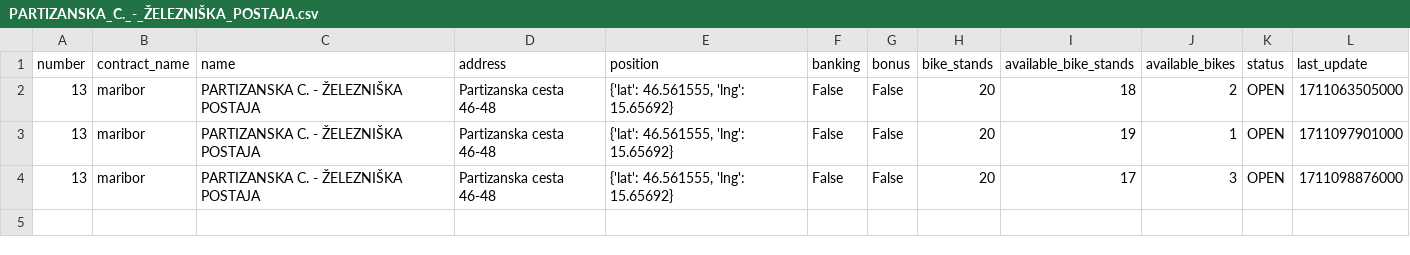
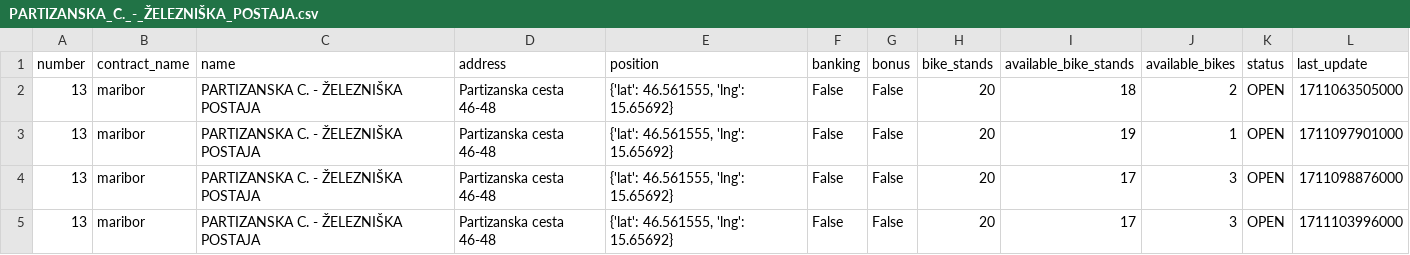
Before and after one commit to jasasuster/mbajk_prediction_system, a CSV file: data/processed/mbajk/PARTIZANSKA_C._-_ŽELEZNIŠKA_POSTAJA.csv, drawn as a sheet.

```diff
--- a/data/processed/mbajk/PARTIZANSKA_C._-_ŽELEZNIŠKA_POSTAJA.csv
+++ b/data/processed/mbajk/PARTIZANSKA_C._-_ŽELEZNIŠKA_POSTAJA.csv
@@ -4 +4,2 @@ number,contract_name,name,address,position,banking,bonus,bike_stands,available_b
 13,maribor,PARTIZANSKA C. - ŽELEZNIŠKA POSTAJA,Partizanska cesta 46-48,"{'lat': 46.561555, 'lng': 15.65692}",False,False,20,17,3,OPEN,1711098876000
+13,maribor,PARTIZANSKA C. - ŽELEZNIŠKA POSTAJA,Partizanska cesta 46-48,"{'lat': 46.561555, 'lng': 15.65692}",False,False,20,17,3,OPEN,1711103996000
```
Also changed, not shown: data/processed/mbajk/GORKEGA_UL._-_OŠ_FRANCETA_PREŠERNA.csv, data/processed/mbajk/LJUBLJANSKA_UL._-_II._GIMNAZIJA.csv, 29 other files.
